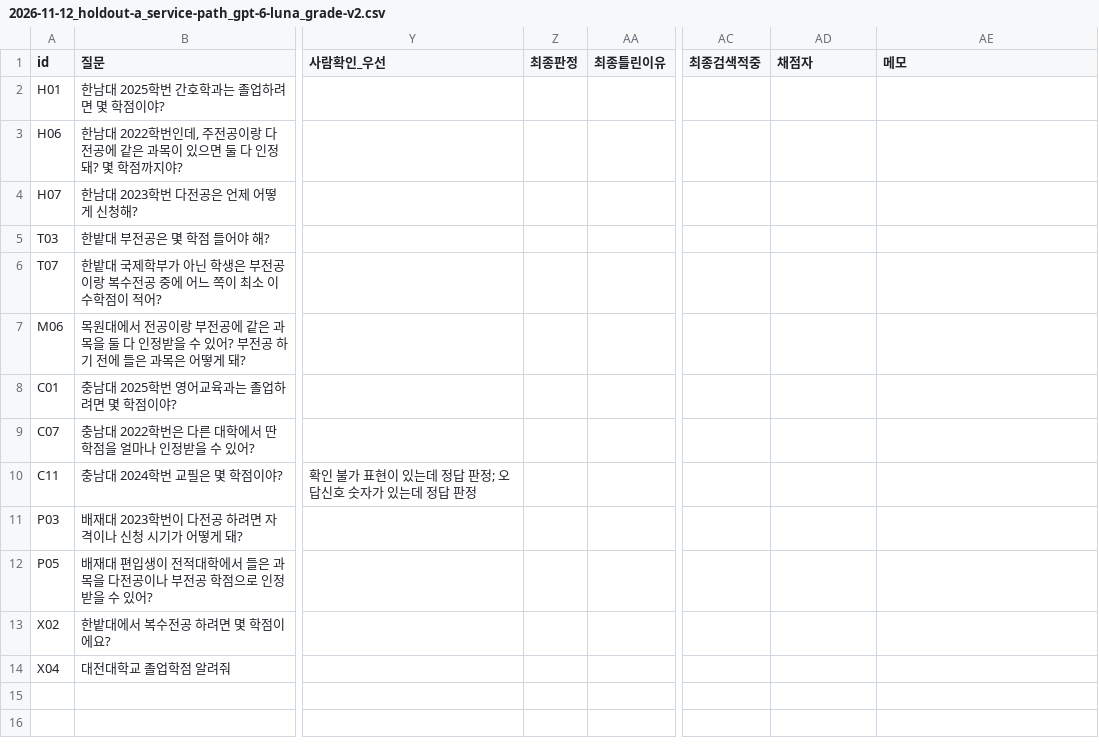
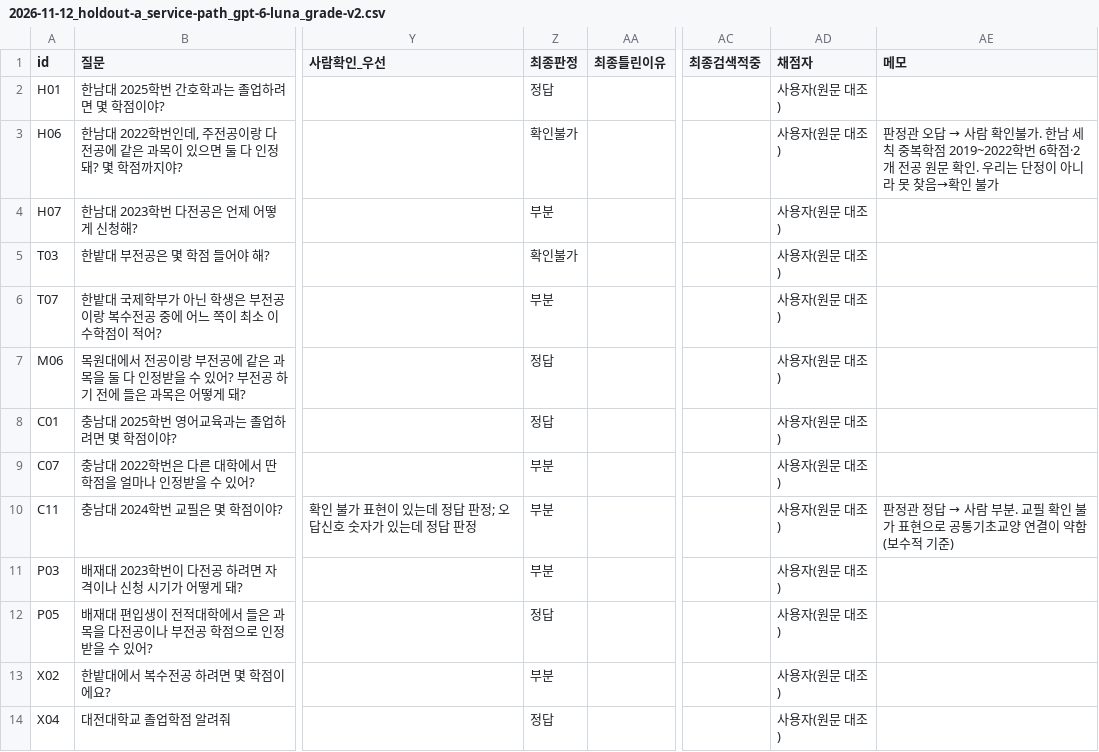
Before and after one commit to soyim04/grad-guide, a CSV file: eval/results/2026-11-12_holdout-a_service-path_gpt-6-luna_grade-v2.csv, drawn as a sheet; only a part is shown, gaps mark what is left out; the diff names each change by its address in the sheet, - before the commit and + after, or states it on an @@ line.

```diff
--- a/eval/results/2026-11-12_holdout-a_service-path_gpt-6-luna_grade-v2.csv
+++ b/eval/results/2026-11-12_holdout-a_service-path_gpt-6-luna_grade-v2.csv
-Z2 (최종판정): (empty)
+Z2 (최종판정): 정답
-AD2:AD14 (채점자): (empty)
+AD2:AD14 (채점자): 사용자(원문 대조)
-Z3 (최종판정): (empty)
+Z3 (최종판정): 확인불가
@@ AE3 (메모): (empty) → 판정관 오답 → 사람 확인불가. 한남 세칙 중복학점 2019~2022학번 6학점·2개 전공 원문 확인. 우리는 단정이 아니라 못 찾음→확인 불가 @@
-Z4 (최종판정): (empty)
+Z4 (최종판정): 부분
-Z5 (최종판정): (empty)
+Z5 (최종판정): 확인불가
-Z6 (최종판정): (empty)
+Z6 (최종판정): 부분
-Z7:Z8 (최종판정): (empty)
+Z7:Z8 (최종판정): 정답
-Z9:Z11 (최종판정): (empty)
+Z9:Z11 (최종판정): 부분
@@ AE10 (메모): (empty) → 판정관 정답 → 사람 부분. 교필 확인 불가 표현으로 공통기초교양 연결이 약함(보수적 기준) @@
-Z12 (최종판정): (empty)
+Z12 (최종판정): 정답
-Z13 (최종판정): (empty)
+Z13 (최종판정): 부분
-Z14 (최종판정): (empty)
+Z14 (최종판정): 정답
```
Also changed, not shown: eval/results/2026-11-12_holdout-a_luna-web_gpt-6-luna_judgein_grade-v2.csv, eval/results/2026-11-12_holdout-b_engine-answer_gpt-6-luna_grade-v2.csv, 4 other files.
